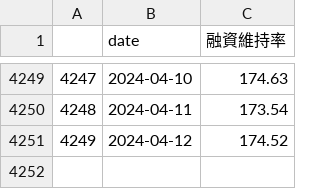
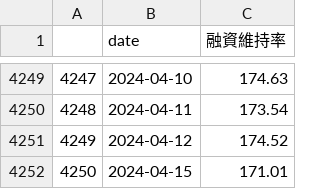
Before and after one commit to catt5881/CBc, a CSV file: 上市櫃_融資維持率.csv, drawn as a sheet; only a part is shown, gaps mark what is left out; the diff names each change by its address in the sheet, - before the commit and + after, or states it on an @@ line.

```diff
--- a/上市櫃_融資維持率.csv
+++ b/上市櫃_融資維持率.csv
+row 4252: 4250 | 2024-04-15 | 171.01
```
Also changed, not shown: 8 other files.
